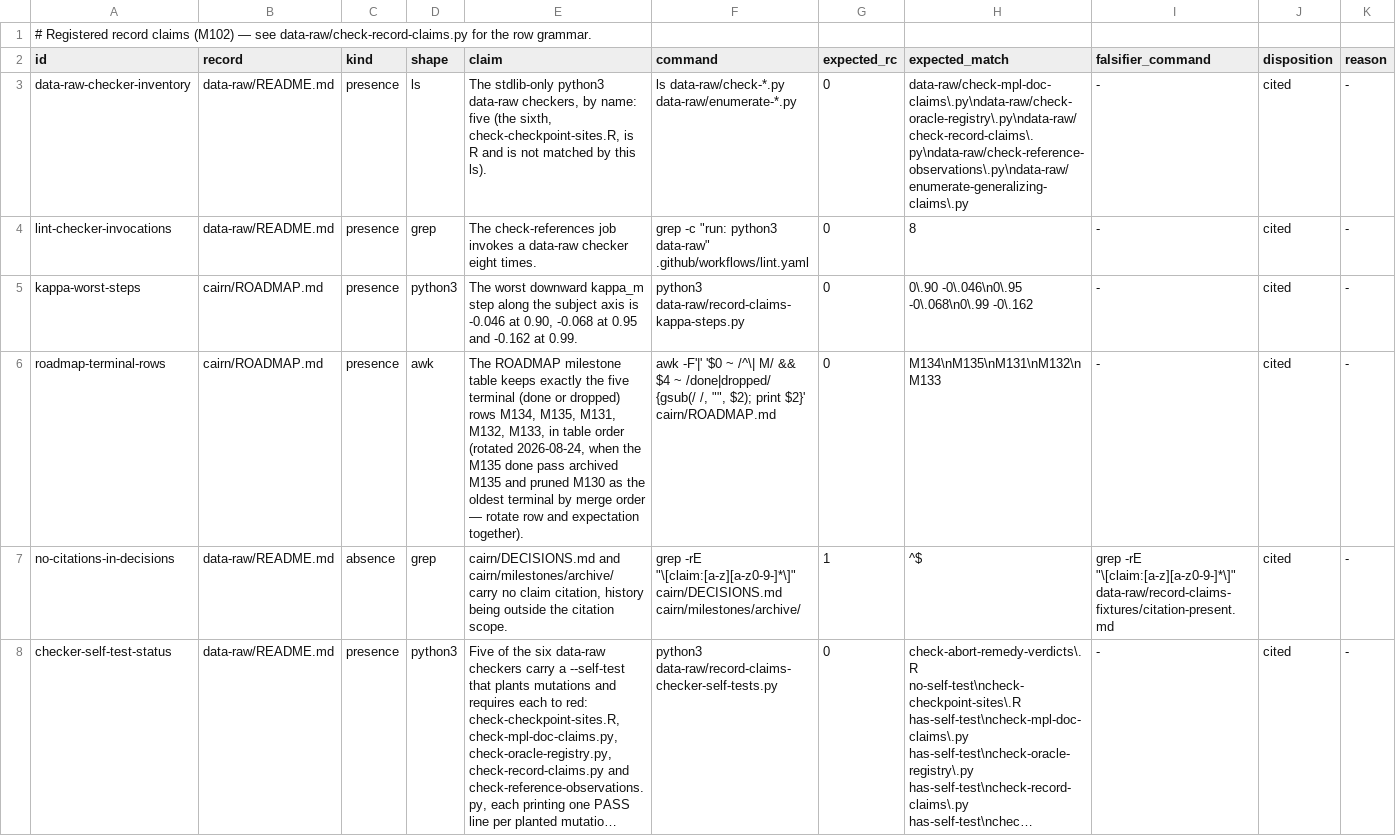
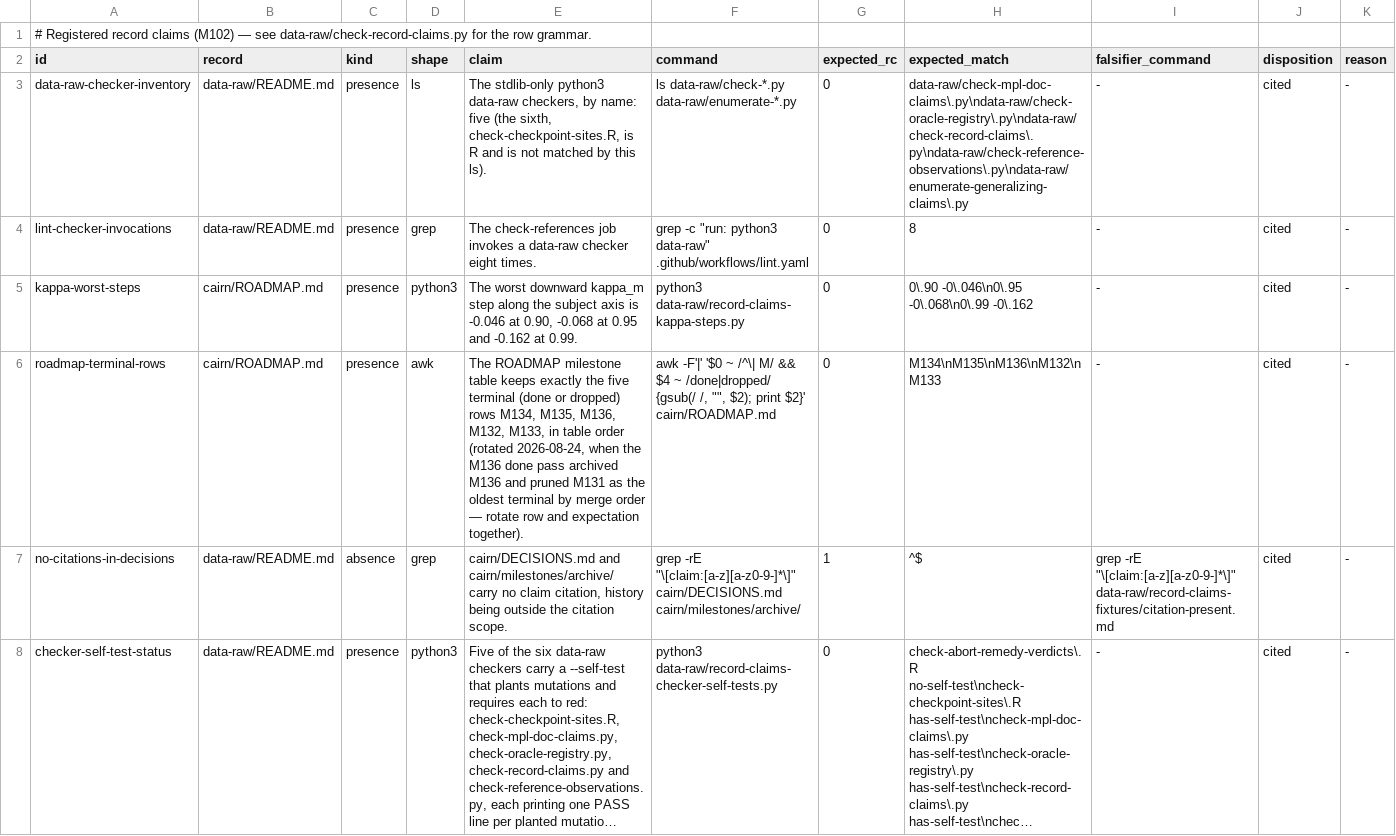
Before and after one commit to jmgirard/intraclass, a TSV file: data-raw/record-claims.tsv, drawn as a sheet; long unchanged cells end in ….

Commit message:
plan M137: R6 claim audit over the M134-M136 prose diffs
Also fixes a pre-existing red on main: M136's terminal-row rotation left
record-claims.tsv pinning M131, the fourth recurrence of the M114 lesson.

```diff
--- a/data-raw/record-claims.tsv
+++ b/data-raw/record-claims.tsv
@@ -5,3 +5,3 @@ lint-checker-invocations	data-raw/README.md	presence	grep	The check-references j
 kappa-worst-steps	cairn/ROADMAP.md	presence	python3	The worst downward kappa_m step along the subject axis is -0.046 at 0.90, -0.068 at 0.95 and -0.162 at 0.99.	python3 data-raw/record-claims-kappa-steps.py	0	0\.90 -0\.046\n0\.95 -0\.068\n0\.99 -0\.162	-	cited	-
-roadmap-terminal-rows	cairn/ROADMAP.md	presence	awk	The ROADMAP milestone table keeps exactly the five terminal (done or dropped) rows M134, M135, M131, M132, M133, in table order (rotated 2026-08-24, when the M135 done pass archived M135 and pruned M130 as the oldest terminal by merge order — rotate row and expectation together).	awk -F'|' '$0 ~ /^\| M/ && $4 ~ /done|dropped/ {gsub(/ /, "", $2); print $2}' cairn/ROADMAP.md	0	M134\nM135\nM131\nM132\nM133	-	cited	-
+roadmap-terminal-rows	cairn/ROADMAP.md	presence	awk	The ROADMAP milestone table keeps exactly the five terminal (done or dropped) rows M134, M135, M136, M132, M133, in table order (rotated 2026-08-24, when the M136 done pass archived M136 and pruned M131 as the oldest terminal by merge order — rotate row and expectation together).	awk -F'|' '$0 ~ /^\| M/ && $4 ~ /done|dropped/ {gsub(/ /, "", $2); print $2}' cairn/ROADMAP.md	0	M134\nM135\nM136\nM132\nM133	-	cited	-
 no-citations-in-decisions	data-raw/README.md	absence	grep	cairn/DECISIONS.md and cairn/milestones/archive/ carry no claim citation, history being outside the citation scope.	grep -rE "\[claim:[a-z][a-z0-9-]*\]" cairn/DECISIONS.md cairn/milestones/archive/	1	^$	grep -rE "\[claim:[a-z][a-z0-9-]*\]" data-raw/record-claims-fixtures/citation-present.md	cited	-
```
Also changed, not shown: 3 other files.
